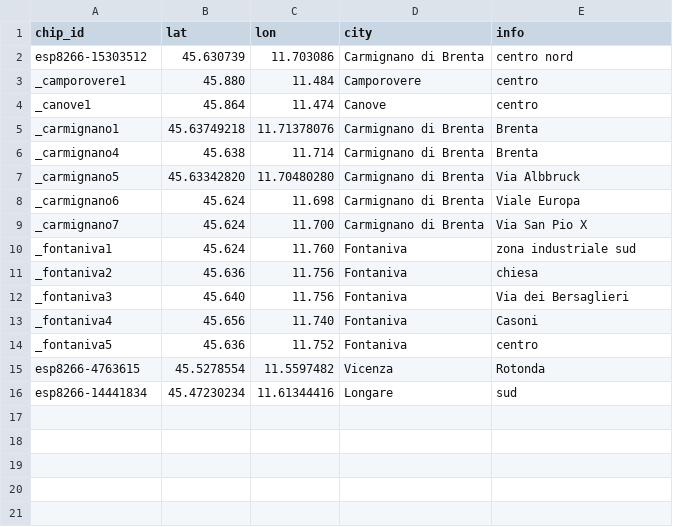
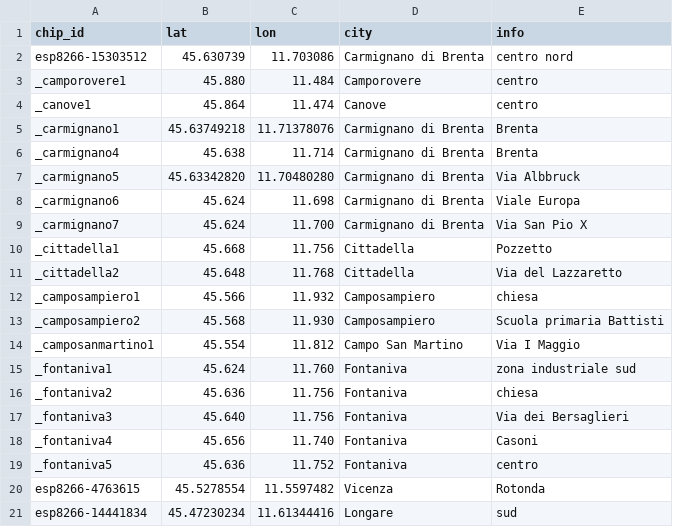
Before and after one commit to mezzato/legambiente-altapadovana, a CSV file: sensorcommunity/dataingester/chips.csv, drawn as a sheet.

```diff
--- a/sensorcommunity/dataingester/chips.csv
+++ b/sensorcommunity/dataingester/chips.csv
@@ -9,2 +9,7 @@ _carmignano6,45.624,11.698,Carmignano di Brenta,Viale Europa
 _carmignano7,45.624,11.700,Carmignano di Brenta,Via San Pio X
+_cittadella1,45.668,11.756,Cittadella,Pozzetto
+_cittadella2,45.648,11.768,Cittadella,Via del Lazzaretto
+_camposampiero1,45.566,11.932,Camposampiero,chiesa
+_camposampiero2,45.568,11.930,Camposampiero,Scuola primaria Battisti
+_camposanmartino1,45.554,11.812,Campo San Martino,Via I Maggio
 _fontaniva1,45.624,11.760,Fontaniva,zona industriale sud
```
Also changed, not shown: sensorcommunity/dataingester/sensors.csv.
